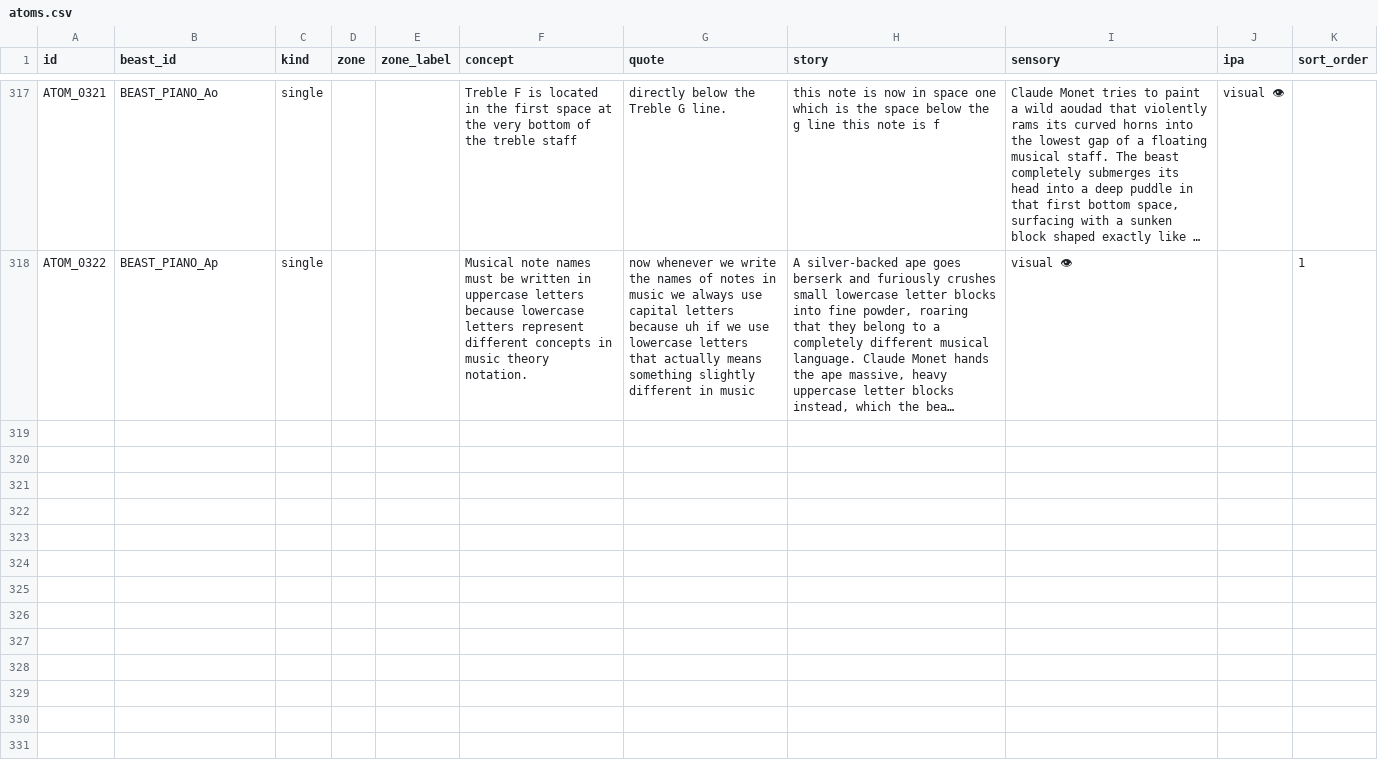
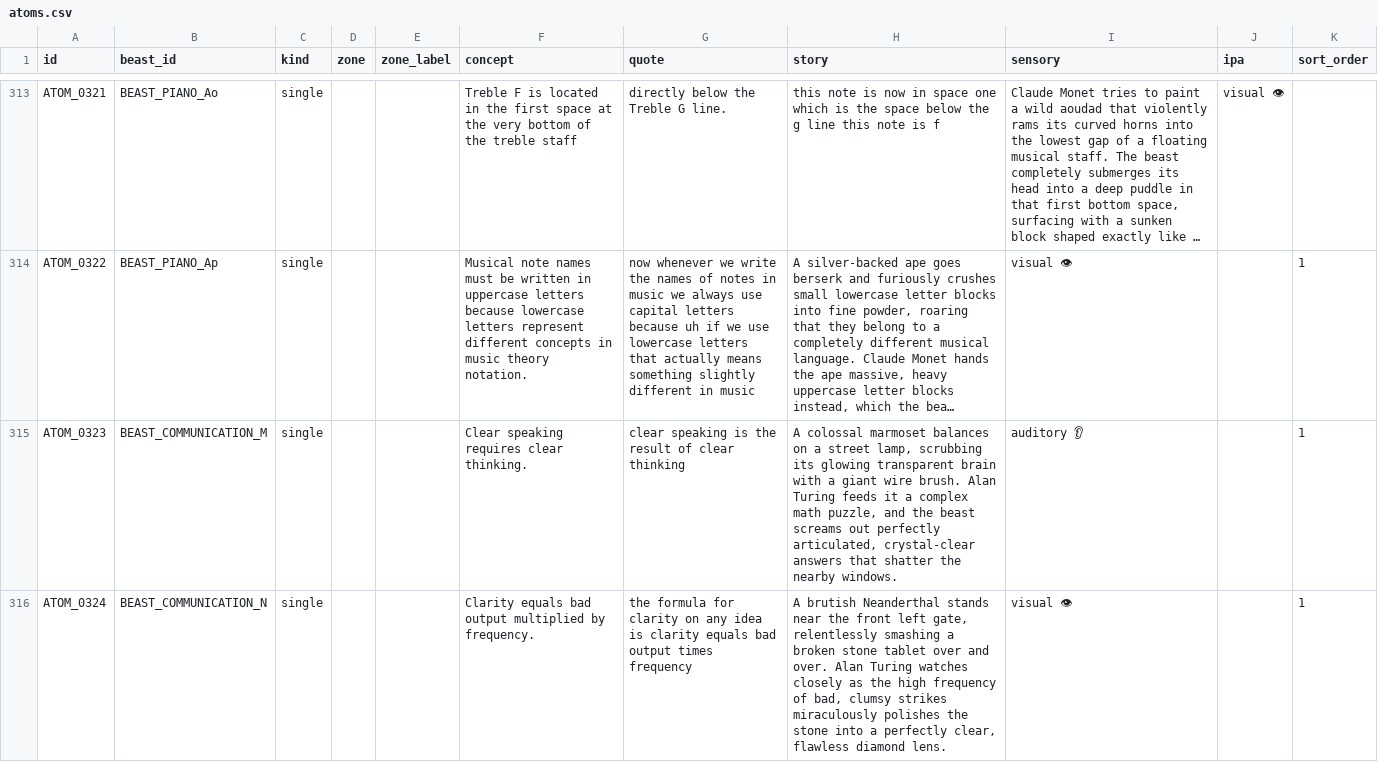
Before and after one commit to duducm2/scripts, a CSV file: mnemonics/data/atoms.csv, drawn as a sheet; only a part is shown, gaps mark what is left out; long unchanged cells end in …; the diff covers the shown part only; the diff names each change by its address in the sheet, - before the commit and + after, or states it on an @@ line.

```diff
--- a/mnemonics/data/atoms.csv
+++ b/mnemonics/data/atoms.csv
+row 315: ATOM_0323 | BEAST_COMMUNICATION_M | single |  |  | Clear speaking requires clear thinking. | clear speaking is the result of clear thinking | A colossal marmoset balances on a street lamp, scrubbing its glowing transparent brain with a giant wire brush. Alan Turing feeds it a complex math puzzle, and the beast screams out perfectly articulated, crystal-clear answers that shatter the nearby windows. | auditory 👂 |  | 1
+row 316: ATOM_0324 | BEAST_COMMUNICATION_N | single |  |  | Clarity equals bad output multiplied by frequency. | the formula for clarity on any idea is clarity equals bad output times frequency | A brutish Neanderthal stands near the front left gate, relentlessly smashing a broken stone tablet over and over. Alan Turing watches closely as the high frequency of bad, clumsy strikes miraculously polishes the stone into a perfectly clear, flawless diamond lens. | visual 👁 |  | 1
```
Also changed, not shown: 3 added rows and 4 removed rows elsewhere in this file, mnemonics/data/beasts.csv, mnemonics/data/palaces.csv, 5 other files.
